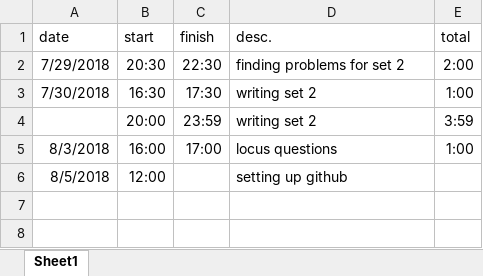
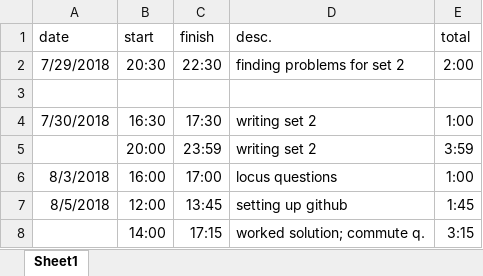
Before and after one commit to PaxRomanus/test, an Excel workbook: misc/hours.xlsx, sheet Sheet1, drawn as a sheet; values as stored, in another font and other column widths than the file's, no borders; addresses are those after the commit; the diff names each change by its address in the sheet, - before the commit and + after, or states it on an @@ line.

Commit message:
morning commute solution plus post draft

```diff
--- a/misc/hours.xlsx (sheet Sheet1)
+++ b/misc/hours.xlsx (sheet Sheet1)
+row 3: (empty)
-C7 (finish): (empty)
+C7 (finish): 13:45
-E7 (total): (empty)
+E7 (total): 1:45
+row 8:  | 14:00 | 17:15 | worked solution; commute q. | 3:15
```
Also changed, not shown: formulas that keep their value, 3 other files.
